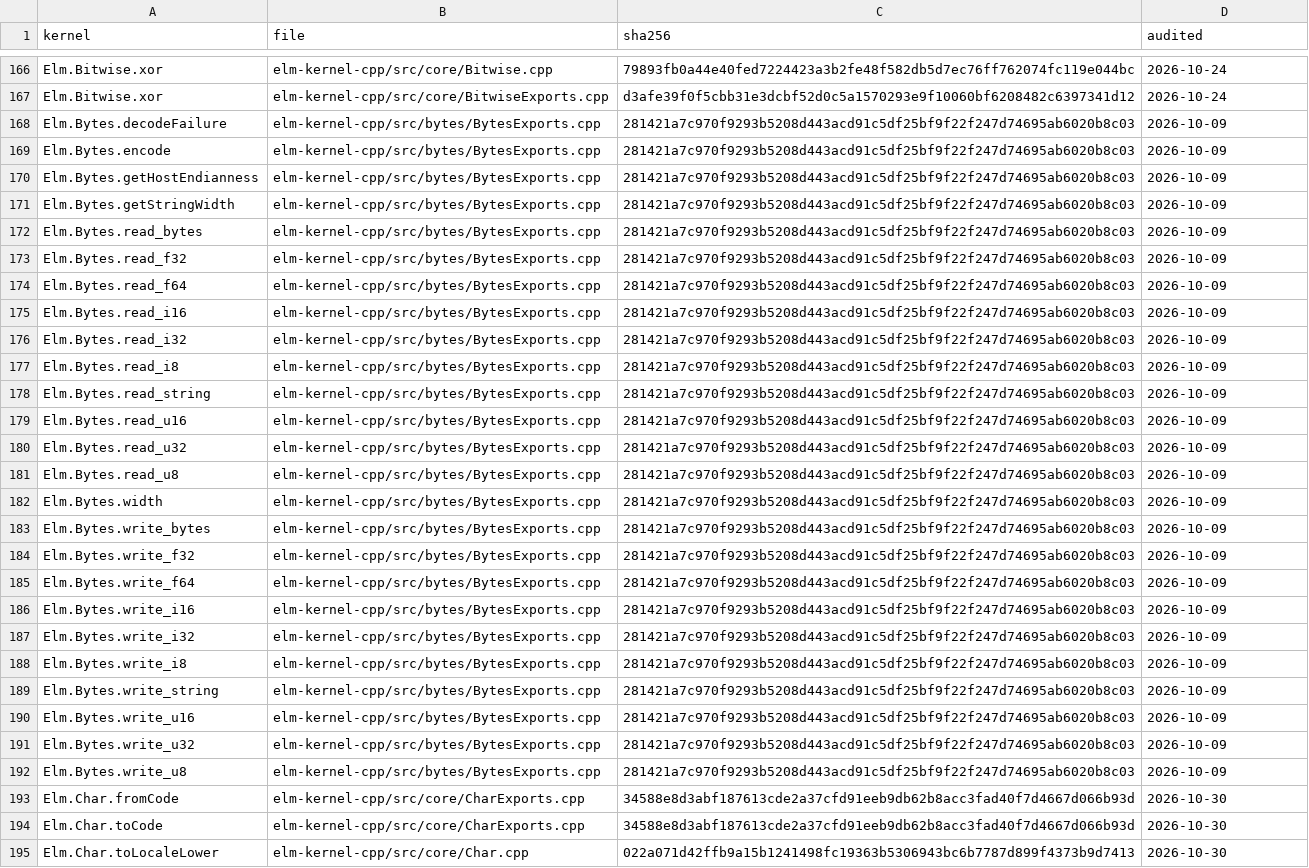
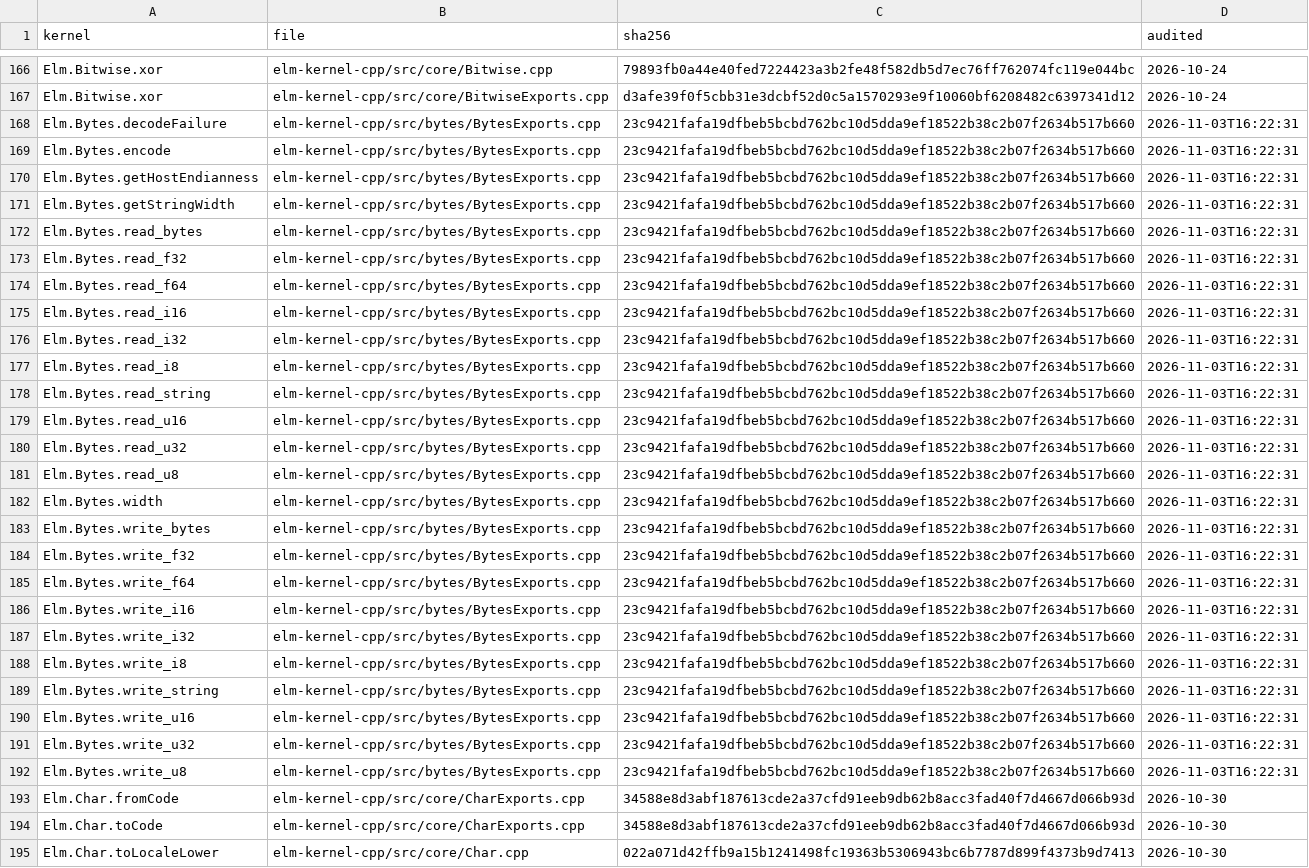
Before and after one commit to eco-lang/eco-compiler, a CSV file: compiler/src/Compiler/MonoSolver/kernel-license-files.csv, drawn as a sheet; only a part is shown, gaps mark what is left out; the diff covers the shown part only; the diff names each change by its address in the sheet, - before the commit and + after, or states it on an @@ line.

```diff
--- a/compiler/src/Compiler/MonoSolver/kernel-license-files.csv
+++ b/compiler/src/Compiler/MonoSolver/kernel-license-files.csv
-C168:C192 (sha256): 281421a7c970f9293b5208d443acd91c5df25bf9f22f247d74695ab6020b8c03
+C168:C192 (sha256): 23c9421fafa19dfbeb5bcbd762bc10d5dda9ef18522b38c2b07f2634b517b660
-D168:D192 (audited): 2026-10-09
+D168:D192 (audited): 2026-11-03T16:22:31
```
Also changed, not shown: 102 edited cells elsewhere in this file, 44 other files.
